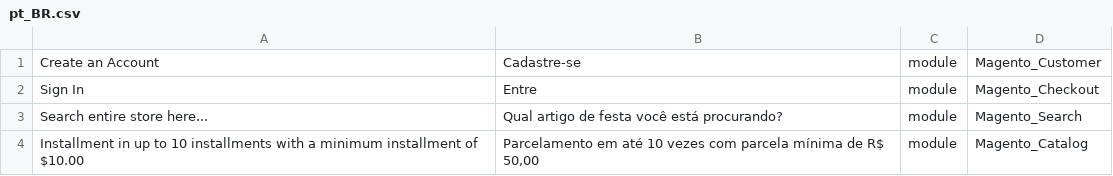
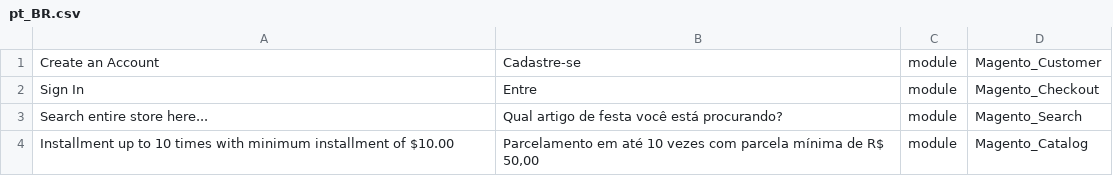
Before and after one commit to henrique-reis-WJ/magento2, a CSV file: app/design/frontend/Webjump/theme-party/i18n/pt_BR.csv, drawn as a sheet.

```diff
--- a/app/design/frontend/Webjump/theme-party/i18n/pt_BR.csv
+++ b/app/design/frontend/Webjump/theme-party/i18n/pt_BR.csv
@@ -3,2 +3,2 @@ Create an Account,"Cadastre-se",module,Magento_Customer
 "Search entire store here...","Qual artigo de festa você está procurando?",module,Magento_Search
-"Installment in up to 10 installments with a minimum installment of $10.00","Parcelamento em até 10 vezes com parcela mínima de R$ 50,00",module,Magento_Catalog
+"Installment up to 10 times with minimum installment of $10.00","Parcelamento em até 10 vezes com parcela mínima de R$ 50,00",module,Magento_Catalog
```
Also changed, not shown: 2 other files.
